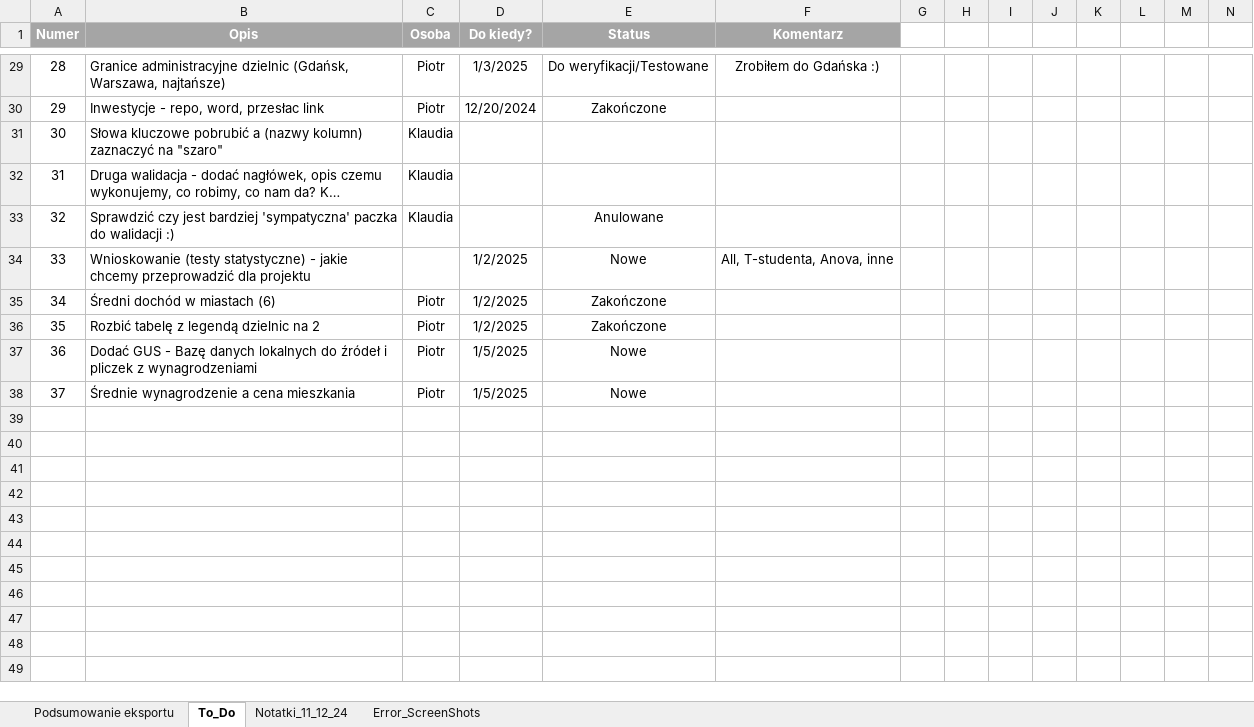
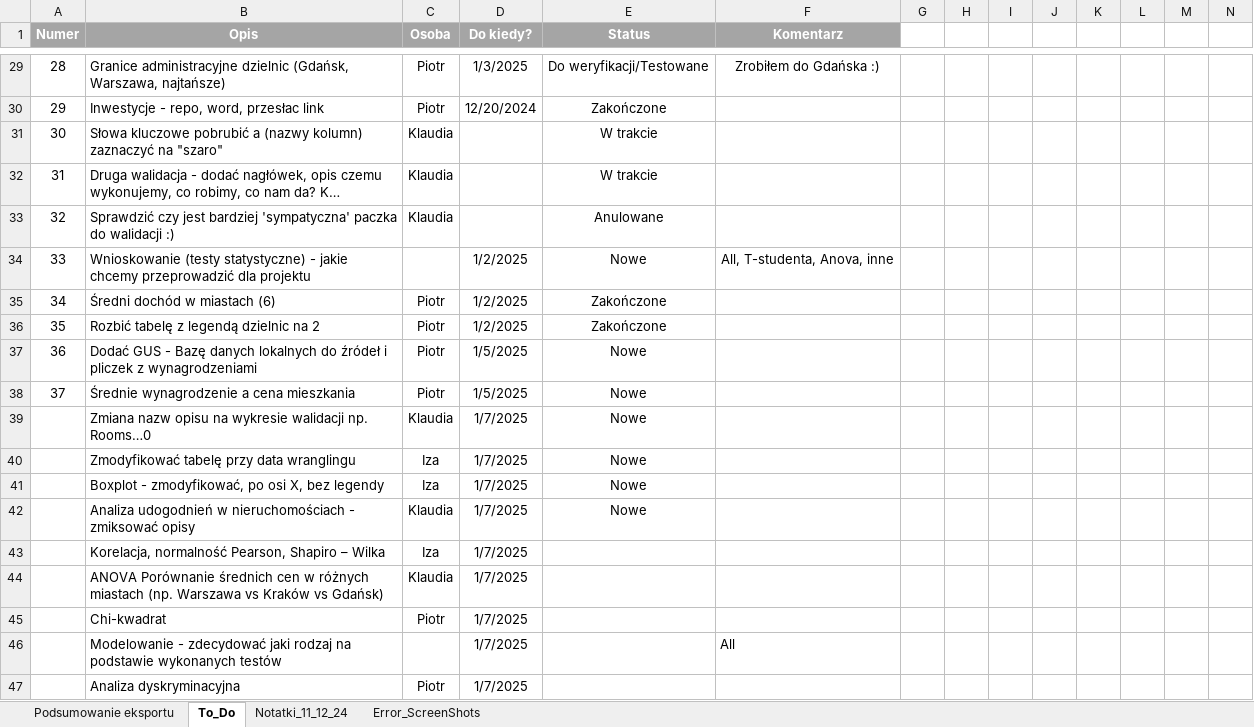
Before and after one commit to PWIS11/Cenowe_Rozkminy, an Excel workbook: Zadania.xlsx, sheet To_Do, drawn as a sheet; only a part is shown, gaps mark what is left out; long unchanged cells end in …; values as stored, in another font and other column widths than the file's, no borders; conditional formats not drawn; the diff names each change by its address in the sheet, - before the commit and + after, or states it on an @@ line.

```diff
--- a/Zadania.xlsx (sheet To_Do)
+++ b/Zadania.xlsx (sheet To_Do)
-E31:E32 (Status): (empty)
+E31:E32 (Status): W trakcie
+row 39:  | Zmiana nazw opisu na wykresie walidacji np. Rooms…0 | Klaudia | 1/7/2025 | Nowe
+row 40:  | Zmodyfikować tabelę przy data wranglingu | Iza | 1/7/2025 | Nowe
+row 41:  | Boxplot - zmodyfikować, po osi X, bez legendy | Iza | 1/7/2025 | Nowe
+row 42:  | Analiza udogodnień w nieruchomościach - zmiksować opisy | Klaudia | 1/7/2025 | Nowe
+row 43:  | Korelacja, normalność Pearson, Shapiro – Wilka | Iza | 1/7/2025
+row 44:  | ANOVA Porównanie średnich cen w różnych miastach (np. Warszawa vs Kraków vs Gdańsk) | Klaudia | 1/7/2025
+row 45:  | Chi-kwadrat | Piotr | 1/7/2025
+row 46:  | Modelowanie - zdecydować jaki rodzaj na podstawie wykonanych testów |  | 1/7/2025 |  | All
+row 47:  | Analiza dyskryminacyjna | Piotr | 1/7/2025
```
Also changed, not shown: 1 other file.
